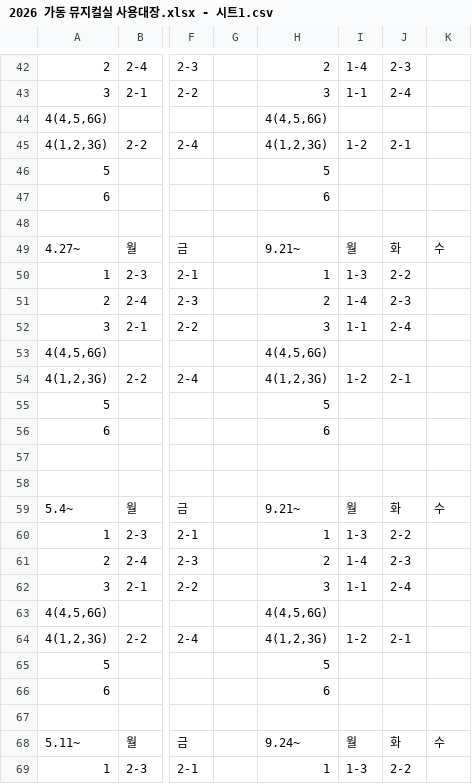
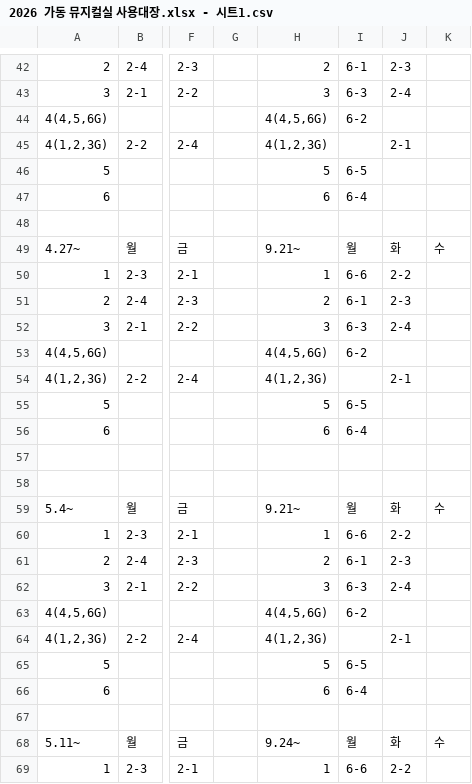
Before and after one commit to Ingyu87/gadongonline, a CSV file: 2026 가동 뮤지컬실 사용대장.xlsx - 시트1.csv, drawn as a sheet; only a part is shown, gaps mark what is left out; the diff covers the shown part only; the diff names each change by its address in the sheet, - before the commit and + after, or states it on an @@ line.

```diff
--- a/2026 가동 뮤지컬실 사용대장.xlsx - 시트1.csv
+++ b/2026 가동 뮤지컬실 사용대장.xlsx - 시트1.csv
-I42: 1-4
+I42: 6-1
-I43: 1-1
+I43: 6-3
-I44: (empty)
+I44: 6-2
-I45: 1-2
+I45: (empty)
-I46: (empty)
+I46: 6-5
-I47: (empty)
+I47: 6-4
-I50: 1-3
+I50: 6-6
-I51: 1-4
+I51: 6-1
-I52: 1-1
+I52: 6-3
-I53: (empty)
+I53: 6-2
-I54: 1-2
+I54: (empty)
-I55: (empty)
+I55: 6-5
-I56: (empty)
+I56: 6-4
-I60: 1-3
+I60: 6-6
-I61: 1-4
+I61: 6-1
-I62: 1-1
+I62: 6-3
-I63: (empty)
+I63: 6-2
-I64: 1-2
+I64: (empty)
-I65: (empty)
+I65: 6-5
-I66: (empty)
+I66: 6-4
-I69: 1-3
+I69: 6-6
```
Also changed, not shown: 116 edited cells elsewhere in this file, public/musical.xlsx.csv.
